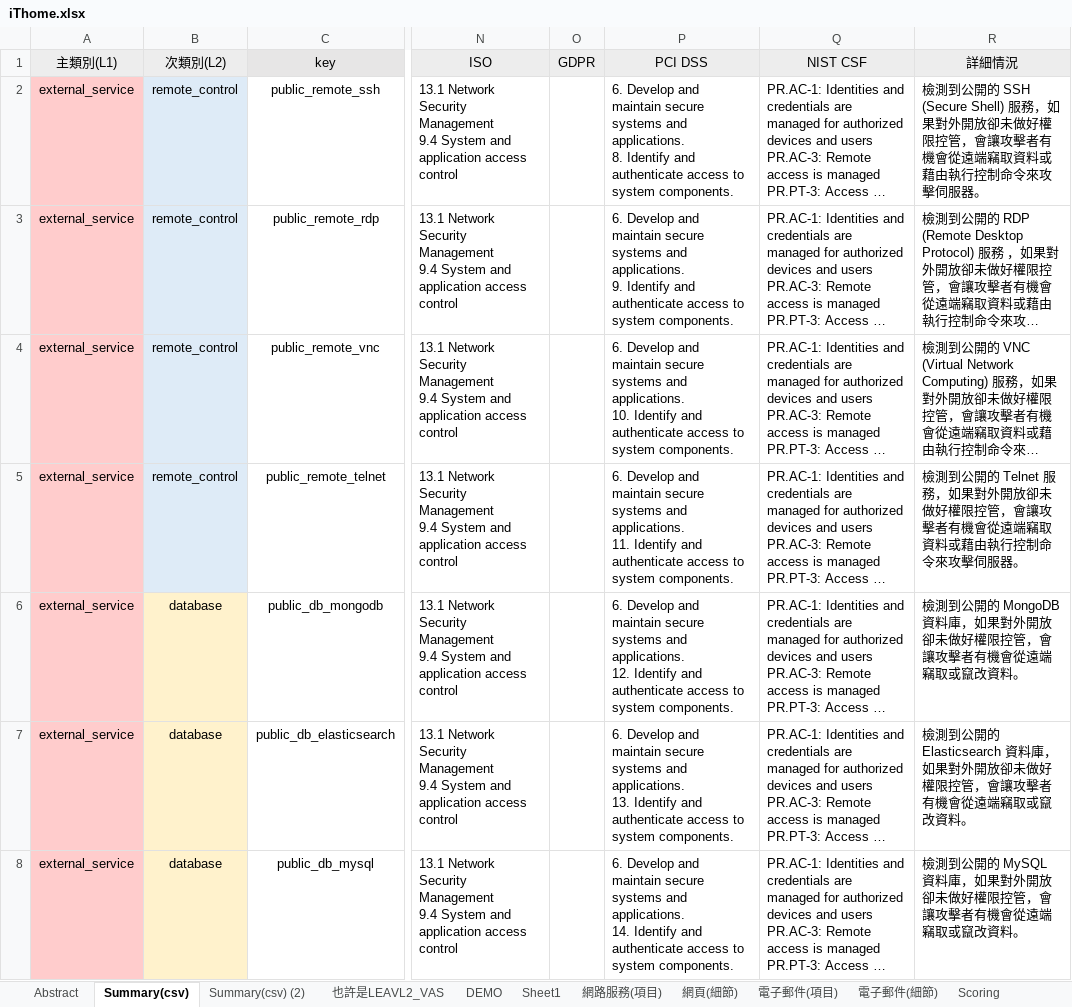
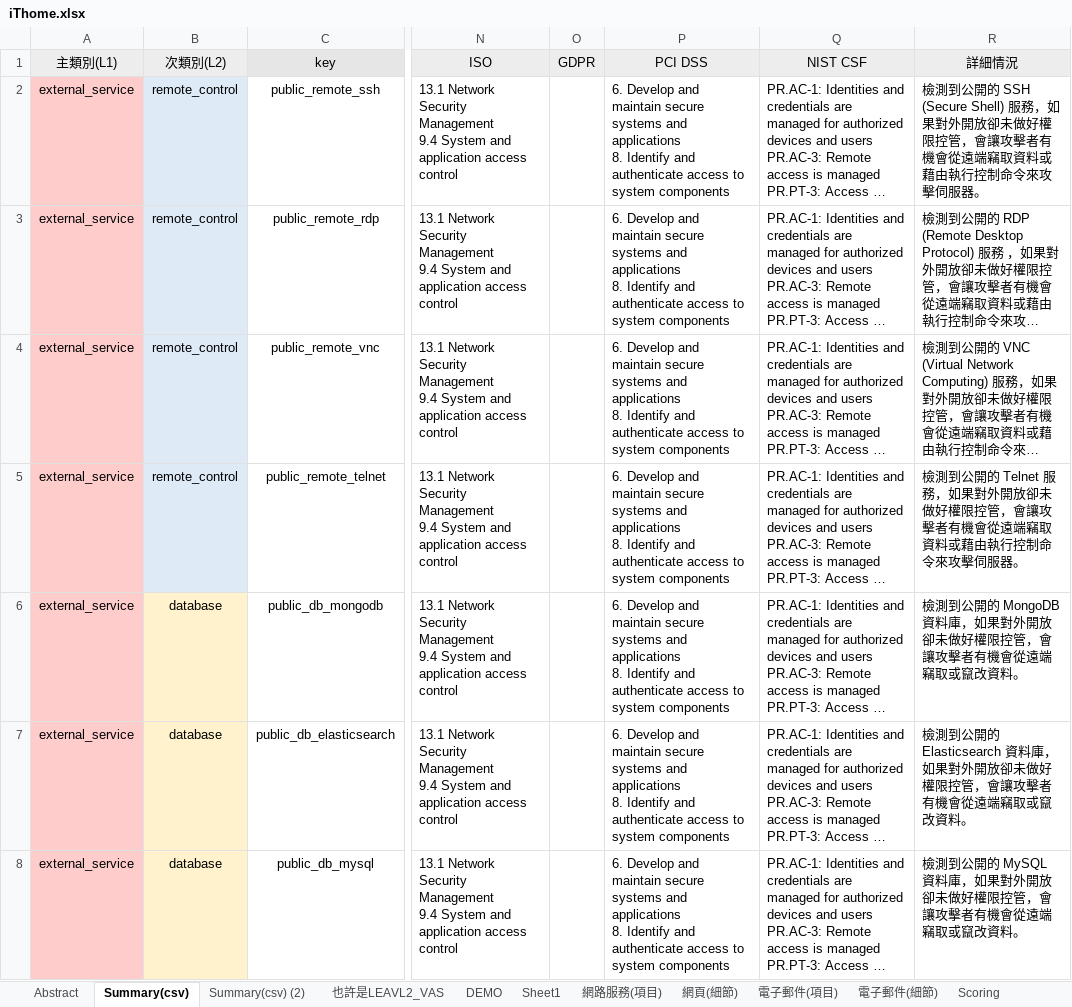
Before and after one commit to sonic7901/python_tool, an Excel workbook: apps/flask_db/db/iThome.xlsx, sheet Summary(csv), drawn as a sheet; only a part is shown, gaps mark what is left out; long unchanged cells end in …; values as stored, in another font and other column widths than the file's, no borders; ↵ is a line break in a cell; the diff covers the shown part only; the diff names each change by its address in the sheet, - before the commit and + after, or states it on an @@ line.

```diff
--- a/apps/flask_db/db/iThome.xlsx (sheet Summary(csv))
+++ b/apps/flask_db/db/iThome.xlsx (sheet Summary(csv))
-P2 (PCI DSS): …systems and applications. ↵ 8. Identify and authenticate access to system components.
+P2 (PCI DSS): …systems and applications ↵ 8. Identify and authenticate access to system components
-P3 (PCI DSS): …systems and applications. ↵ 9. Identify and authenticate access to system components.
+P3 (PCI DSS): …systems and applications ↵ 8. Identify and authenticate access to system components
-P4 (PCI DSS): …systems and applications. ↵ 10. Identify and authenticate access to system components.
+P4 (PCI DSS): …systems and applications ↵ 8. Identify and authenticate access to system components
-P5 (PCI DSS): …systems and applications. ↵ 11. Identify and authenticate access to system components.
+P5 (PCI DSS): …systems and applications ↵ 8. Identify and authenticate access to system components
-P6 (PCI DSS): …systems and applications. ↵ 12. Identify and authenticate access to system components.
+P6 (PCI DSS): …systems and applications ↵ 8. Identify and authenticate access to system components
-P7 (PCI DSS): …systems and applications. ↵ 13. Identify and authenticate access to system components.
+P7 (PCI DSS): …systems and applications ↵ 8. Identify and authenticate access to system components
-P8 (PCI DSS): …systems and applications. ↵ 14. Identify and authenticate access to system components.
+P8 (PCI DSS): …systems and applications ↵ 8. Identify and authenticate access to system components
```
Also changed, not shown: 97 edited cells elsewhere in this sheet, 4 other files.
